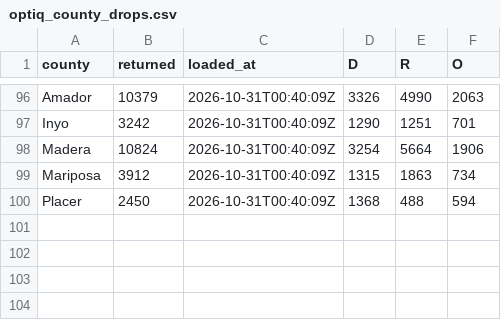
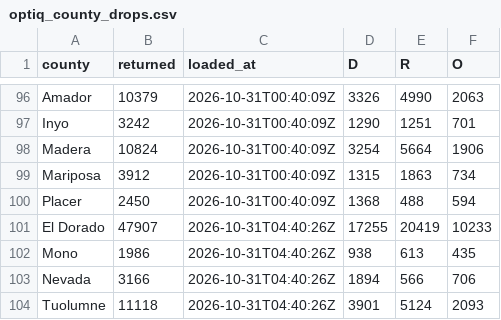
Before and after one commit to tysoda/2026-Ca-SD4-forecast-V2, a CSV file: optiq_county_drops.csv, drawn as a sheet; only a part is shown, gaps mark what is left out; the diff names each change by its address in the sheet, - before the commit and + after, or states it on an @@ line.

```diff
--- a/optiq_county_drops.csv
+++ b/optiq_county_drops.csv
+row 101: El Dorado | 47907 | 2026-10-31T04:40:26Z | 17255 | 20419 | 10233
+row 102: Mono | 1986 | 2026-10-31T04:40:26Z | 938 | 613 | 435
+row 103: Nevada | 3166 | 2026-10-31T04:40:26Z | 1894 | 566 | 706
+row 104: Tuolumne | 11118 | 2026-10-31T04:40:26Z | 3901 | 5124 | 2093
```
Also changed, not shown: optiq_county_party.csv, optiq_crosstabs.csv, 3 other files.
